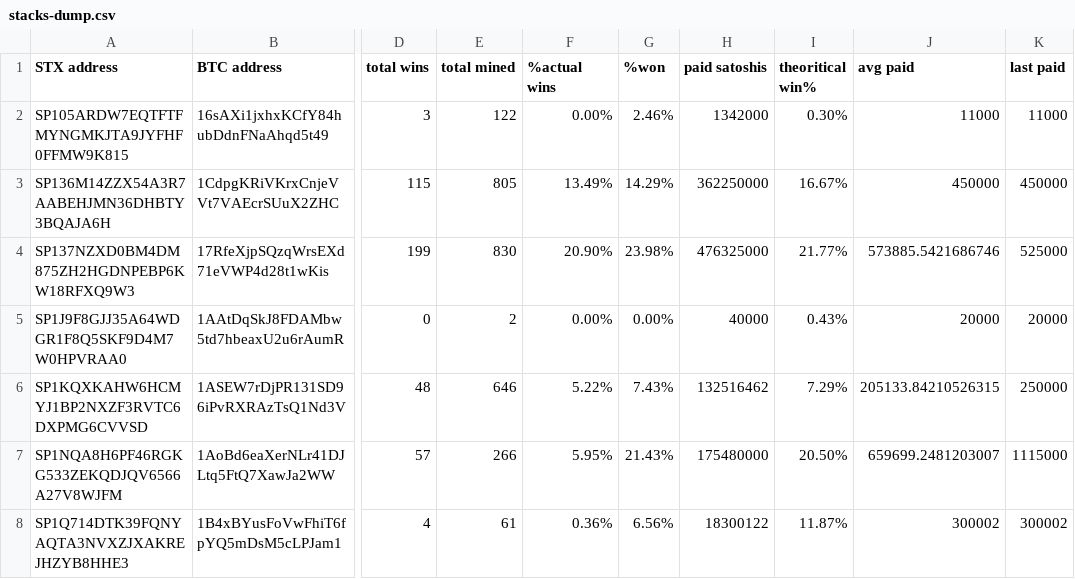
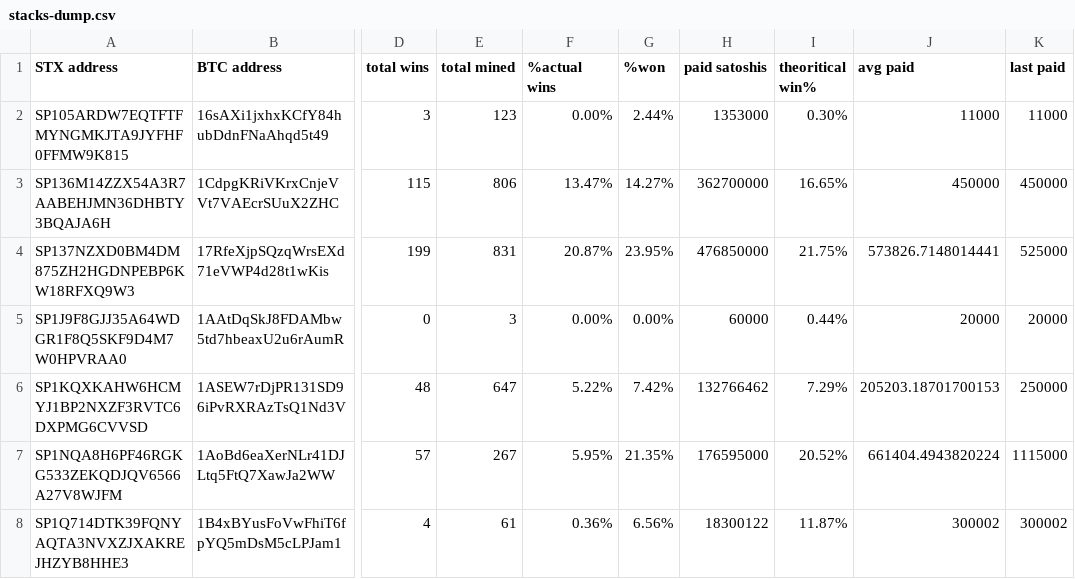
Before and after one commit to friedger/pub-stacks-dump, a CSV file: stacks-dump.csv, drawn as a sheet; only a part is shown, gaps mark what is left out; the diff covers the shown part only; the diff names each change by its address in the sheet, - before the commit and + after, or states it on an @@ line.

```diff
--- a/stacks-dump.csv
+++ b/stacks-dump.csv
-E2 (total mined): 122
+E2 (total mined): 123
-G2 (%won): 2.46%
+G2 (%won): 2.44%
-H2 (paid satoshis): 1342000
+H2 (paid satoshis): 1353000
-E3 (total mined): 805
+E3 (total mined): 806
-F3 (%actual wins): 13.49%
+F3 (%actual wins): 13.47%
-G3 (%won): 14.29%
+G3 (%won): 14.27%
-H3 (paid satoshis): 362250000
+H3 (paid satoshis): 362700000
-I3 (theoritical win%): 16.67%
+I3 (theoritical win%): 16.65%
-E4 (total mined): 830
+E4 (total mined): 831
-F4 (%actual wins): 20.90%
+F4 (%actual wins): 20.87%
-G4 (%won): 23.98%
+G4 (%won): 23.95%
-H4 (paid satoshis): 476325000
+H4 (paid satoshis): 476850000
-I4 (theoritical win%): 21.77%
+I4 (theoritical win%): 21.75%
-J4 (avg paid): 573885.5421686746
+J4 (avg paid): 573826.7148014441
-E5 (total mined): 2
+E5 (total mined): 3
-H5 (paid satoshis): 40000
+H5 (paid satoshis): 60000
-I5 (theoritical win%): 0.43%
+I5 (theoritical win%): 0.44%
-E6 (total mined): 646
+E6 (total mined): 647
-G6 (%won): 7.43%
+G6 (%won): 7.42%
-H6 (paid satoshis): 132516462
+H6 (paid satoshis): 132766462
-J6 (avg paid): 205133.84210526315
+J6 (avg paid): 205203.18701700153
-E7 (total mined): 266
+E7 (total mined): 267
-G7 (%won): 21.43%
+G7 (%won): 21.35%
-H7 (paid satoshis): 175480000
+H7 (paid satoshis): 176595000
-I7 (theoritical win%): 20.50%
+I7 (theoritical win%): 20.52%
-J7 (avg paid): 659699.2481203007
+J7 (avg paid): 661404.4943820224
```
Also changed, not shown: 25 edited cells elsewhere in this file, 4 other files.
